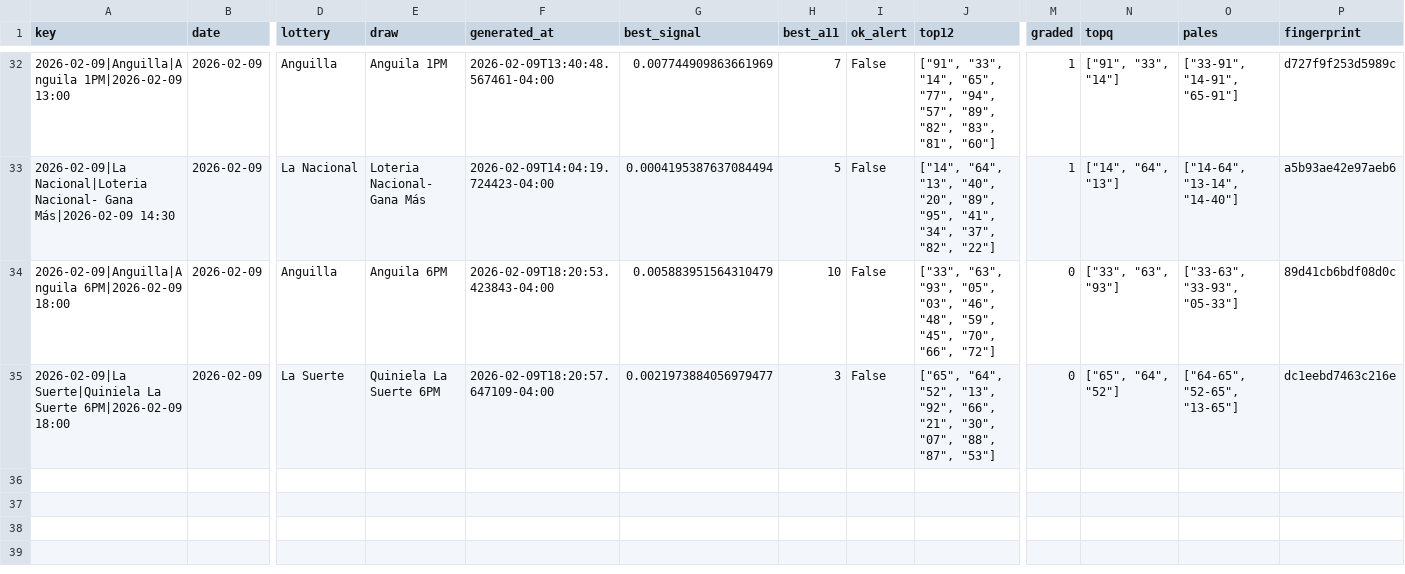
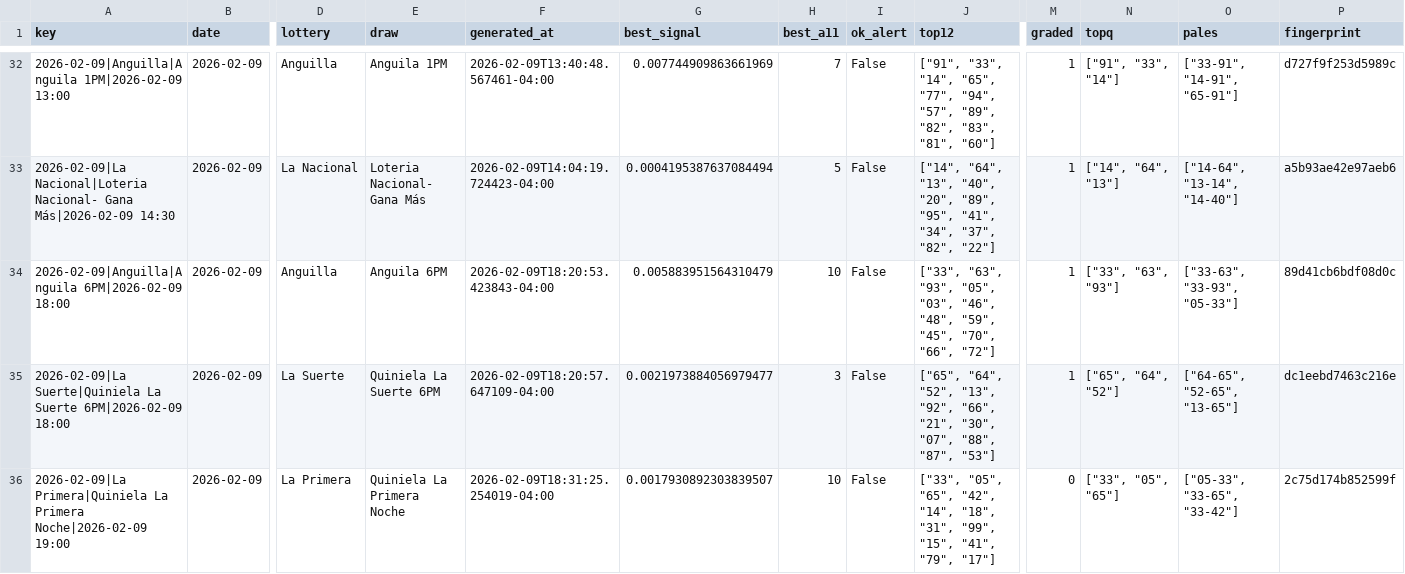
Before and after one commit to carbosota1/LotMix, a CSV file: data/picks_log.csv, drawn as a sheet; only a part is shown, gaps mark what is left out; rows hold the shown columns only; the diff names each change by its address in the sheet, - before the commit and + after, or states it on an @@ line.

```diff
--- a/data/picks_log.csv
+++ b/data/picks_log.csv
-M34:M35 (graded): 0
+M34:M35 (graded): 1
+row 36: 2026-02-09|La Primera|Quiniela La Primera Noche|2026-02-09 19:00 | 2026-02-09 | La Primera | Quiniela La Primera Noche | 2026-02-09T18:31:25.254019-04:00 | 0.0017930892303839507 | 10 | False | ["33", "05", "65", "42", "14", "18", "31", "99", "15", "41", "79", "17"] | 0 | ["33", "05", "65"] | ["05-33", "33-65", "33-42"] | 2c75d174b852599f
```
Also changed, not shown: 3 other files.
